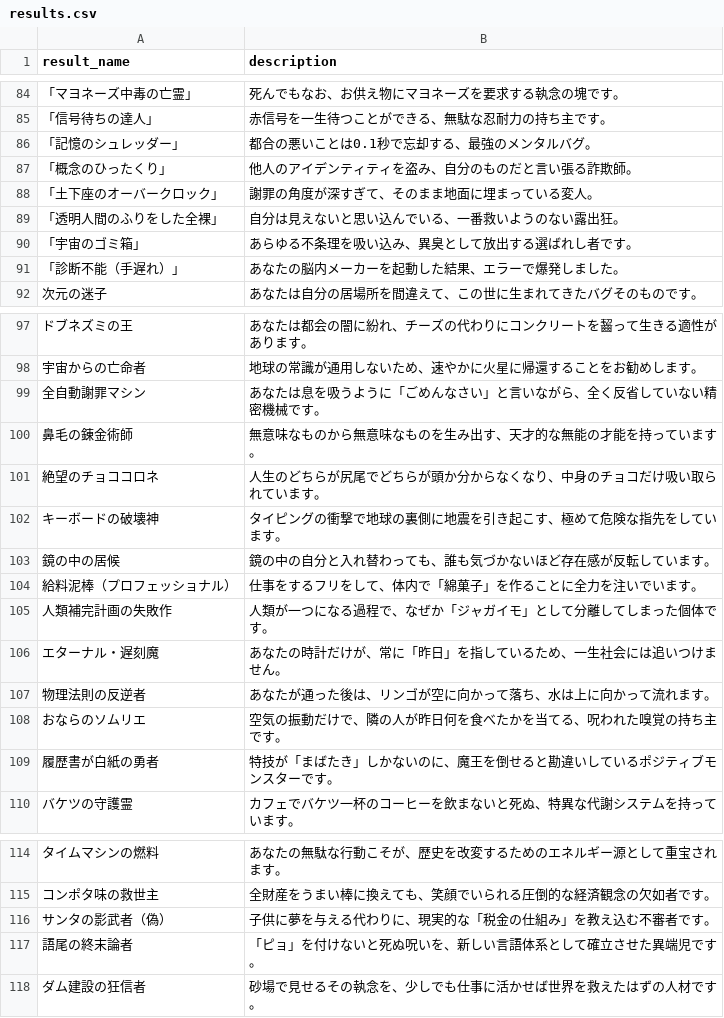
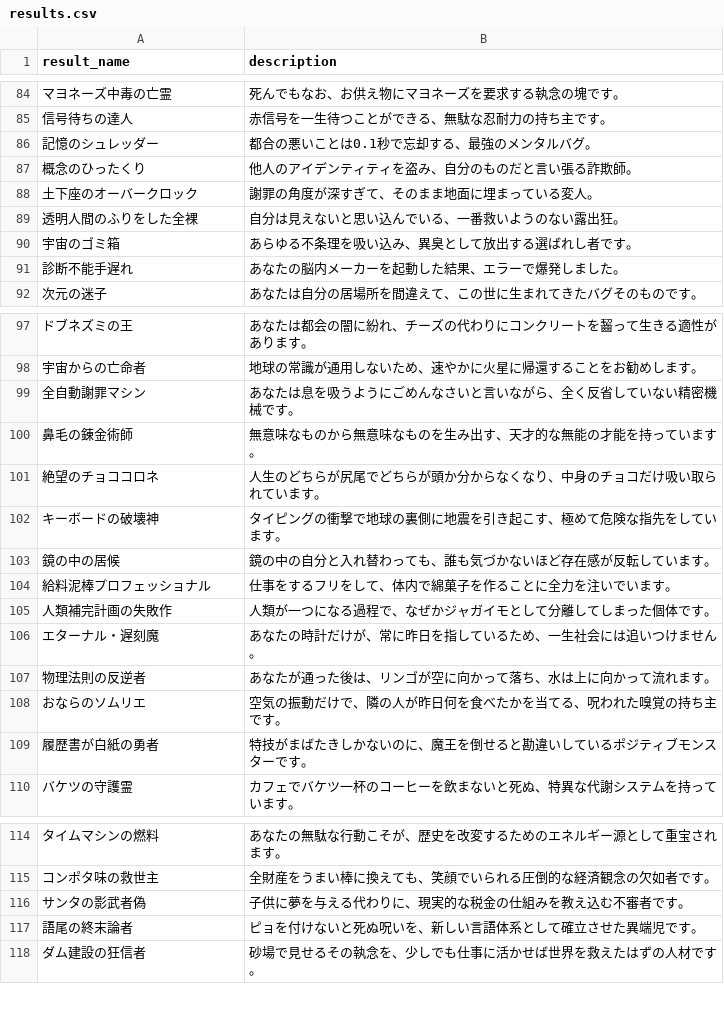
Before and after one commit to e1q23079/tekisei-owatta-web, a CSV file: makeModel/data/csv/results.csv, drawn as a sheet; only a part is shown, gaps mark what is left out; the diff covers the shown part only; the diff names each change by its address in the sheet, - before the commit and + after, or states it on an @@ line.

```diff
--- a/makeModel/data/csv/results.csv
+++ b/makeModel/data/csv/results.csv
-A84 (result_name): 「マヨネーズ中毒の亡霊」
+A84 (result_name): マヨネーズ中毒の亡霊
-A85 (result_name): 「信号待ちの達人」
+A85 (result_name): 信号待ちの達人
-A86 (result_name): 「記憶のシュレッダー」
+A86 (result_name): 記憶のシュレッダー
-A87 (result_name): 「概念のひったくり」
+A87 (result_name): 概念のひったくり
-A88 (result_name): 「土下座のオーバークロック」
+A88 (result_name): 土下座のオーバークロック
-A89 (result_name): 「透明人間のふりをした全裸」
+A89 (result_name): 透明人間のふりをした全裸
-A90 (result_name): 「宇宙のゴミ箱」
+A90 (result_name): 宇宙のゴミ箱
-A91 (result_name): 「診断不能（手遅れ）」
+A91 (result_name): 診断不能手遅れ
-B99 (description): あなたは息を吸うように「ごめんなさい」と言いながら、全く反省していない精密機械です。
+B99 (description): あなたは息を吸うようにごめんなさいと言いながら、全く反省していない精密機械です。
-A104 (result_name): 給料泥棒（プロフェッショナル）
+A104 (result_name): 給料泥棒プロフェッショナル
-B104 (description): 仕事をするフリをして、体内で「綿菓子」を作ることに全力を注いでいます。
+B104 (description): 仕事をするフリをして、体内で綿菓子を作ることに全力を注いでいます。
-B105 (description): 人類が一つになる過程で、なぜか「ジャガイモ」として分離してしまった個体です。
+B105 (description): 人類が一つになる過程で、なぜかジャガイモとして分離してしまった個体です。
-B106 (description): あなたの時計だけが、常に「昨日」を指しているため、一生社会には追いつけません。
+B106 (description): あなたの時計だけが、常に昨日を指しているため、一生社会には追いつけません。
-B109 (description): 特技が「まばたき」しかないのに、魔王を倒せると勘違いしているポジティブモンスターです。
+B109 (description): 特技がまばたきしかないのに、魔王を倒せると勘違いしているポジティブモンスターです。
-A116 (result_name): サンタの影武者（偽）
+A116 (result_name): サンタの影武者偽
-B116 (description): 子供に夢を与える代わりに、現実的な「税金の仕組み」を教え込む不審者です。
+B116 (description): 子供に夢を与える代わりに、現実的な税金の仕組みを教え込む不審者です。
-B117 (description): 「ピョ」を付けないと死ぬ呪いを、新しい言語体系として確立させた異端児です。
+B117 (description): ピョを付けないと死ぬ呪いを、新しい言語体系として確立させた異端児です。
```
Also changed, not shown: 49 edited cells elsewhere in this file, makeModel/data/csv/questions.csv, 3 other files.
